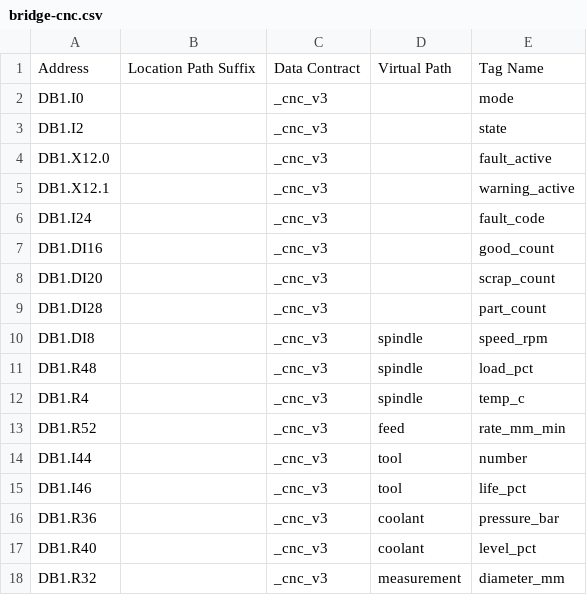
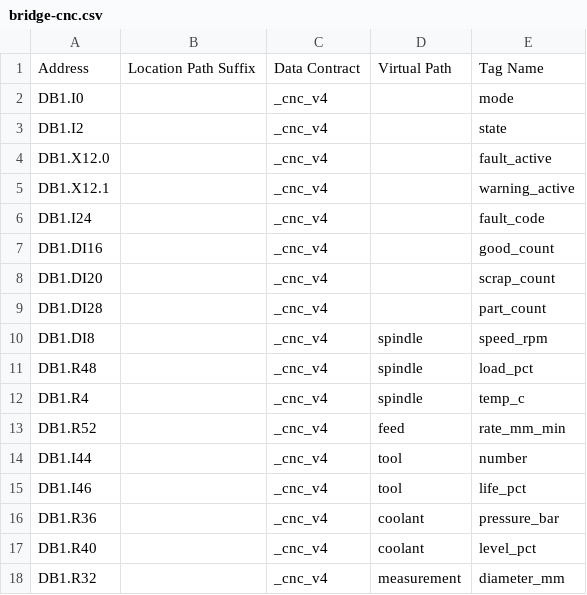
Before and after one commit to krgrsebastian/S7Comm-Simulator, a CSV file: bridge-cnc.csv, drawn as a sheet.

```diff
--- a/bridge-cnc.csv
+++ b/bridge-cnc.csv
@@ -1,18 +1,18 @@
 Address,Location Path Suffix,Data Contract,Virtual Path,Tag Name
-DB1.I0,,_cnc_v3,,mode
-DB1.I2,,_cnc_v3,,state
-DB1.X12.0,,_cnc_v3,,fault_active
-DB1.X12.1,,_cnc_v3,,warning_active
-DB1.I24,,_cnc_v3,,fault_code
-DB1.DI16,,_cnc_v3,,good_count
-DB1.DI20,,_cnc_v3,,scrap_count
-DB1.DI28,,_cnc_v3,,part_count
-DB1.DI8,,_cnc_v3,spindle,speed_rpm
-DB1.R48,,_cnc_v3,spindle,load_pct
-DB1.R4,,_cnc_v3,spindle,temp_c
-DB1.R52,,_cnc_v3,feed,rate_mm_min
-DB1.I44,,_cnc_v3,tool,number
-DB1.I46,,_cnc_v3,tool,life_pct
-DB1.R36,,_cnc_v3,coolant,pressure_bar
-DB1.R40,,_cnc_v3,coolant,level_pct
-DB1.R32,,_cnc_v3,measurement,diameter_mm
+DB1.I0,,_cnc_v4,,mode
+DB1.I2,,_cnc_v4,,state
+DB1.X12.0,,_cnc_v4,,fault_active
+DB1.X12.1,,_cnc_v4,,warning_active
+DB1.I24,,_cnc_v4,,fault_code
+DB1.DI16,,_cnc_v4,,good_count
+DB1.DI20,,_cnc_v4,,scrap_count
+DB1.DI28,,_cnc_v4,,part_count
+DB1.DI8,,_cnc_v4,spindle,speed_rpm
+DB1.R48,,_cnc_v4,spindle,load_pct
+DB1.R4,,_cnc_v4,spindle,temp_c
+DB1.R52,,_cnc_v4,feed,rate_mm_min
+DB1.I44,,_cnc_v4,tool,number
+DB1.I46,,_cnc_v4,tool,life_pct
+DB1.R36,,_cnc_v4,coolant,pressure_bar
+DB1.R40,,_cnc_v4,coolant,level_pct
+DB1.R32,,_cnc_v4,measurement,diameter_mm
```
Also changed, not shown: bridge-generic.csv, bridge-oven.csv, 4 other files.
